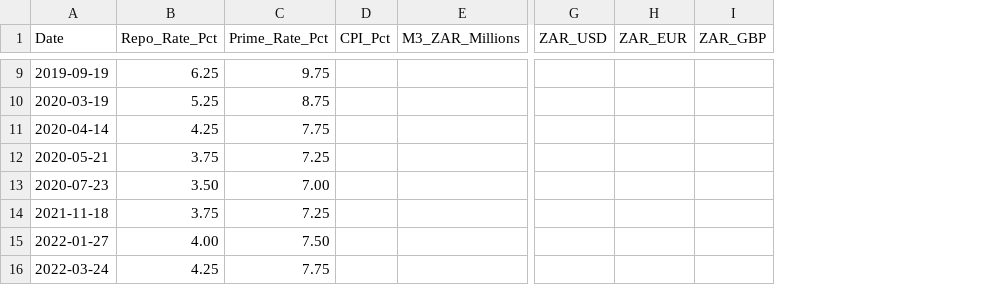
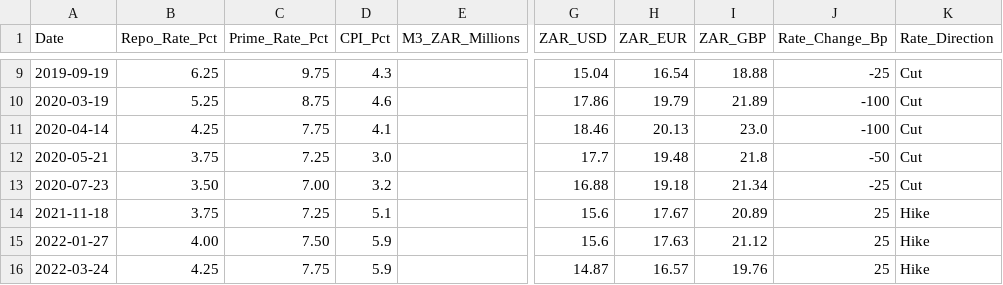
Before and after one commit to GeneralGunfire/Meridian, a CSV file: data/economy/sarb_monetary/sarb_monetary_history.csv, drawn as a sheet; only a part is shown, gaps mark what is left out; the diff covers the shown part only; the diff names each change by its address in the sheet, - before the commit and + after, or states it on an @@ line.

```diff
--- a/data/economy/sarb_monetary/sarb_monetary_history.csv
+++ b/data/economy/sarb_monetary/sarb_monetary_history.csv
+column J (Rate_Change_Bp), rows 9-16: -25 | -100 | -100 | -50 | -25 | 25 | 25 | 25
+column K (Rate_Direction), rows 9-16: Cut | Cut | Cut | Cut | Cut | Hike | Hike | Hike
-D9 (CPI_Pct): (empty)
+D9 (CPI_Pct): 4.3
-G9 (ZAR_USD): (empty)
+G9 (ZAR_USD): 15.04
-H9 (ZAR_EUR): (empty)
+H9 (ZAR_EUR): 16.54
-I9 (ZAR_GBP): (empty)
+I9 (ZAR_GBP): 18.88
-D10 (CPI_Pct): (empty)
+D10 (CPI_Pct): 4.6
-G10 (ZAR_USD): (empty)
+G10 (ZAR_USD): 17.86
-H10 (ZAR_EUR): (empty)
+H10 (ZAR_EUR): 19.79
-I10 (ZAR_GBP): (empty)
+I10 (ZAR_GBP): 21.89
-D11 (CPI_Pct): (empty)
+D11 (CPI_Pct): 4.1
-G11 (ZAR_USD): (empty)
+G11 (ZAR_USD): 18.46
-H11 (ZAR_EUR): (empty)
+H11 (ZAR_EUR): 20.13
-I11 (ZAR_GBP): (empty)
+I11 (ZAR_GBP): 23.0
-D12 (CPI_Pct): (empty)
+D12 (CPI_Pct): 3.0
-G12 (ZAR_USD): (empty)
+G12 (ZAR_USD): 17.7
-H12 (ZAR_EUR): (empty)
+H12 (ZAR_EUR): 19.48
-I12 (ZAR_GBP): (empty)
+I12 (ZAR_GBP): 21.8
-D13 (CPI_Pct): (empty)
+D13 (CPI_Pct): 3.2
-G13 (ZAR_USD): (empty)
+G13 (ZAR_USD): 16.88
-H13 (ZAR_EUR): (empty)
+H13 (ZAR_EUR): 19.18
-I13 (ZAR_GBP): (empty)
+I13 (ZAR_GBP): 21.34
-D14 (CPI_Pct): (empty)
+D14 (CPI_Pct): 5.1
-G14:G15 (ZAR_USD): (empty)
+G14:G15 (ZAR_USD): 15.6
-H14 (ZAR_EUR): (empty)
+H14 (ZAR_EUR): 17.67
-I14 (ZAR_GBP): (empty)
+I14 (ZAR_GBP): 20.89
-D15:D16 (CPI_Pct): (empty)
+D15:D16 (CPI_Pct): 5.9
-H15 (ZAR_EUR): (empty)
+H15 (ZAR_EUR): 17.63
-I15 (ZAR_GBP): (empty)
+I15 (ZAR_GBP): 21.12
-G16 (ZAR_USD): (empty)
+G16 (ZAR_USD): 14.87
-H16 (ZAR_EUR): (empty)
+H16 (ZAR_EUR): 16.57
-I16 (ZAR_GBP): (empty)
+I16 (ZAR_GBP): 19.76
```
Also changed, not shown: 104 edited cells elsewhere in this file, data/economy/sars_pit/sars_pit_history.csv, data/economy/sars_vat/sars_vat_history.csv, 5 other files.
